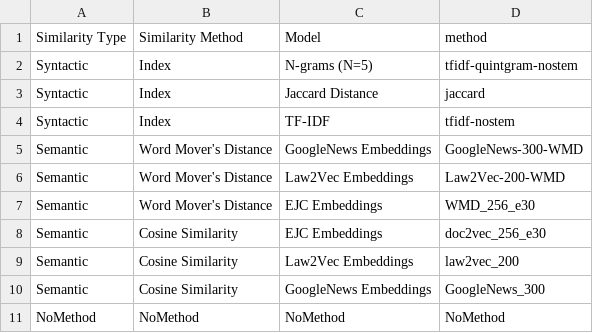
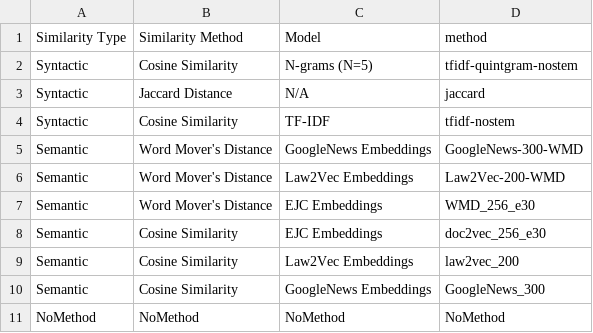
Before and after one commit to Shagunaawasthi/cjeu-court-decision-similarity, a CSV file: inputdata/models.csv, drawn as a sheet.

```diff
--- a/inputdata/models.csv
+++ b/inputdata/models.csv
@@ -1,5 +1,5 @@
 Similarity Type,Similarity Method,Model,method
-Syntactic,Index,N-grams (N=5),tfidf-quintgram-nostem
-Syntactic,Index,Jaccard Distance,jaccard
-Syntactic,Index,TF-IDF,tfidf-nostem
+Syntactic,Cosine Similarity,N-grams (N=5),tfidf-quintgram-nostem
+Syntactic,Jaccard Distance,N/A,jaccard
+Syntactic,Cosine Similarity,TF-IDF,tfidf-nostem
 Semantic,Word Mover's Distance,GoogleNews Embeddings,GoogleNews-300-WMD
```
Also changed, not shown: 15 other files.
